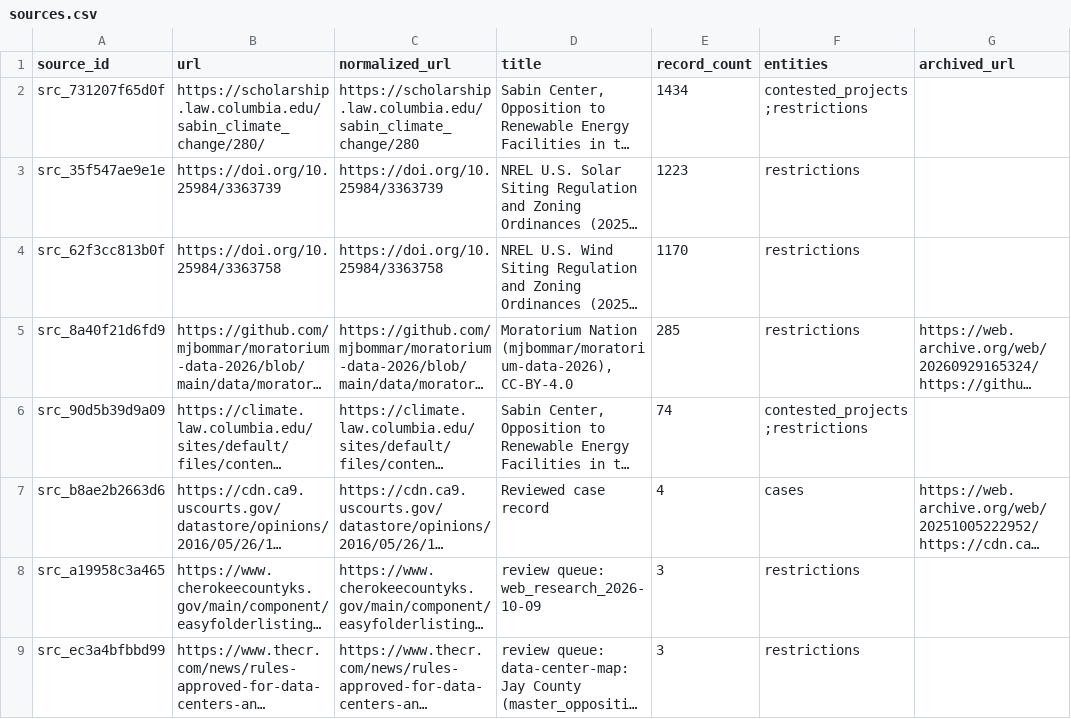
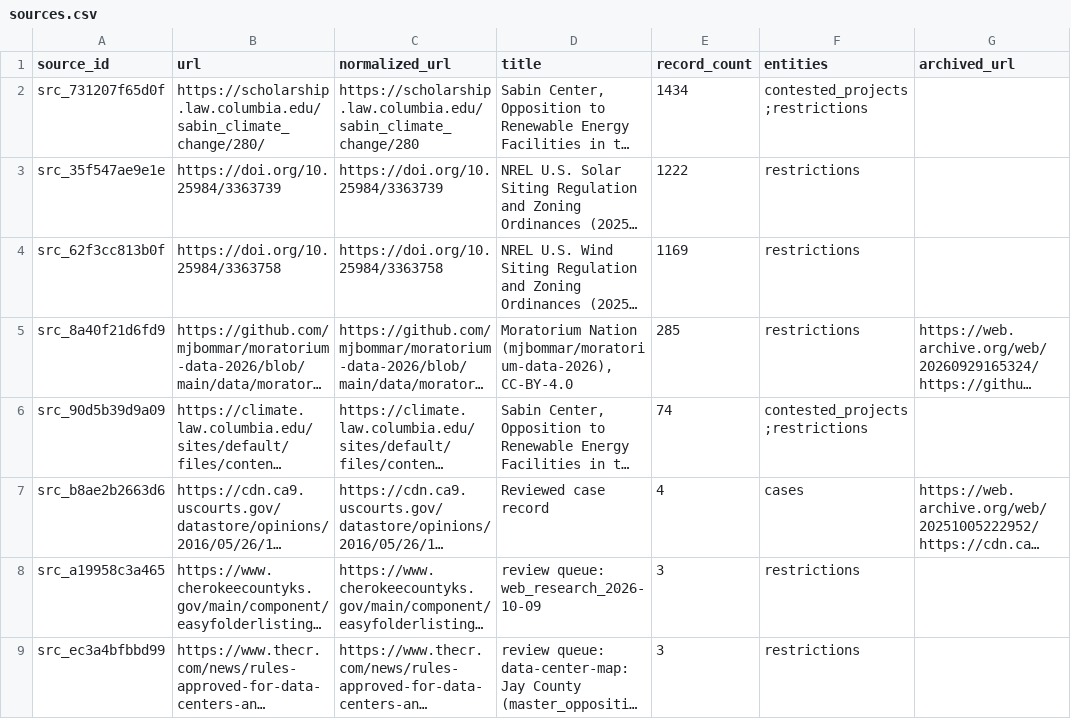
Before and after one commit to pricephillips/renewable-opposition, a CSV file: data/processed/sources.csv, drawn as a sheet; only a part is shown; long unchanged cells end in …; the diff names each change by its address in the sheet, - before the commit and + after, or states it on an @@ line.

```diff
--- a/data/processed/sources.csv
+++ b/data/processed/sources.csv
-E3 (record_count): 1223
+E3 (record_count): 1222
-E4 (record_count): 1170
+E4 (record_count): 1169
```
Also changed, not shown: data/processed/county_summary.csv, data/processed/county_typology.csv, 39 other files.
